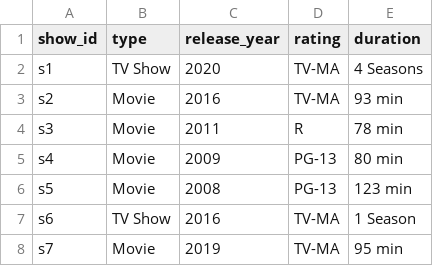
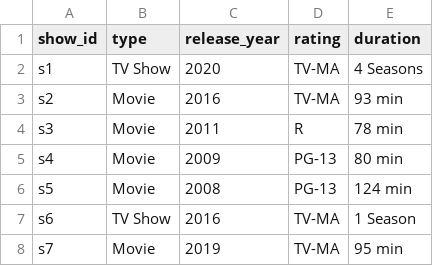
Before and after one commit to RomanKucheruk/gcp_tools_cource, a CSV file: netflix.csv, drawn as a sheet; only a part is shown.

Commit message:
change durations !

```diff
--- a/netflix.csv
+++ b/netflix.csv
@@ -5,3 +5,3 @@ s3,Movie,2011,R,78 min
 s4,Movie,2009,PG-13,80 min
-s5,Movie,2008,PG-13,123 min
+s5,Movie,2008,PG-13,124 min
 s6,TV Show,2016,TV-MA,1 Season
```
